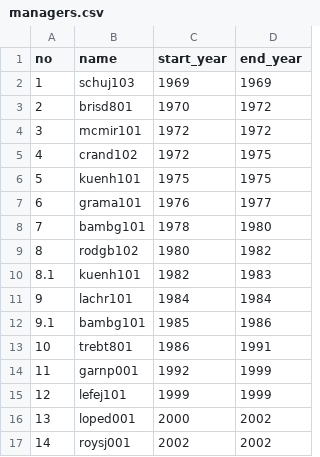
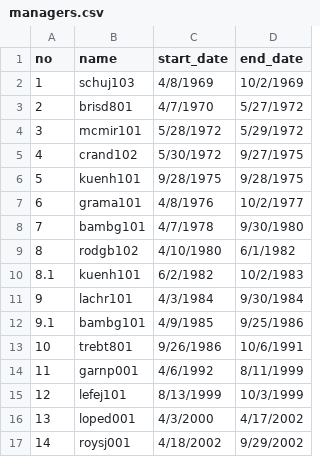
Before and after one commit to rptetzloff/AreTheBrewersOnTV, a CSV file: data/managers.csv, drawn as a sheet; only a part is shown; the diff covers the shown part only.

Commit message:
Update managers.csv to include tenure start and end date

```diff
--- a/data/managers.csv
+++ b/data/managers.csv
@@ -1,17 +1,17 @@
-no,name,start_year,end_year
-1,schuj103,1969,1969
-2,brisd801,1970,1972
-3,mcmir101,1972,1972
-4,crand102,1972,1975
-5,kuenh101,1975,1975
-6,grama101,1976,1977
-7,bambg101,1978,1980
-8,rodgb102,1980,1982
-8.1,kuenh101,1982,1983
-9,lachr101,1984,1984
-9.1,bambg101,1985,1986
-10,trebt801,1986,1991
-11,garnp001,1992,1999
-12,lefej101,1999,1999
-13,loped001,2000,2002
-14,roysj001,2002,2002
+no,name,start_date,end_date
+1,schuj103,4/8/1969,10/2/1969
+2,brisd801,4/7/1970,5/27/1972
+3,mcmir101,5/28/1972,5/29/1972
+4,crand102,5/30/1972,9/27/1975
+5,kuenh101,9/28/1975,9/28/1975
+6,grama101,4/8/1976,10/2/1977
+7,bambg101,4/7/1978,9/30/1980
+8,rodgb102,4/10/1980,6/1/1982
+8.1,kuenh101,6/2/1982,10/2/1983
+9,lachr101,4/3/1984,9/30/1984
+9.1,bambg101,4/9/1985,9/25/1986
+10,trebt801,9/26/1986,10/6/1991
+11,garnp001,4/6/1992,8/11/1999
+12,lefej101,8/13/1999,10/3/1999
+13,loped001,4/3/2000,4/17/2002
+14,roysj001,4/18/2002,9/29/2002
```
Also changed, not shown: 11 edited cells elsewhere in this file.
